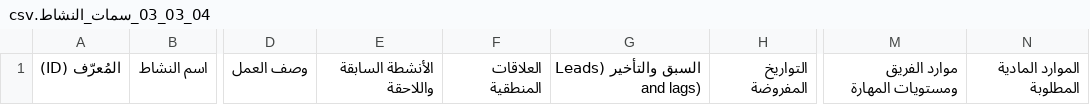
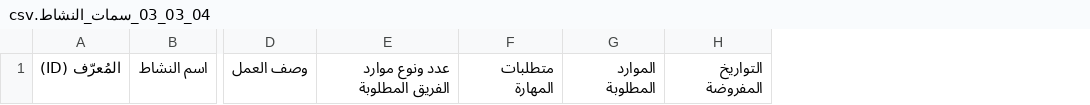
Before and after one commit to fakhruldeen/Tasleemat, a CSV file: forms/ar/04_التخطيط/03_الجدول_الزمني/03_سمات_النشاط/04_03_03_سمات_النشاط.csv, drawn as a sheet; only a part is shown, gaps mark what is left out; removed rows and columns are numbered as before the commit, all else as after; the diff names each change by its address in the sheet, - before the commit and + after, or states it on an @@ line.

Commit message:
feat(forms): refactor Activity Attributes layout and split into relational CSVs

```diff
--- a/forms/ar/04_التخطيط/03_الجدول_الزمني/03_سمات_النشاط/04_03_03_سمات_النشاط.csv
+++ b/forms/ar/04_التخطيط/03_الجدول_الزمني/03_سمات_النشاط/04_03_03_سمات_النشاط.csv
-column E, row 1: الأنشطة السابقة واللاحقة
-column F, row 1: العلاقات المنطقية
-column G, row 1: السبق والتأخير (Leads and lags)
+column E, row 1: عدد ونوع موارد الفريق المطلوبة
+column F, row 1: متطلبات المهارة
+column G, row 1: الموارد المطلوبة
-column M, row 1: موارد الفريق ومستويات المهارة
-column N, row 1: الموارد المادية المطلوبة
```
Also changed, not shown: forms/04_Planning/03_Schedule/03_Activity_Attributes/04_03_03_Activity_Attributes.csv, 10 other files.
